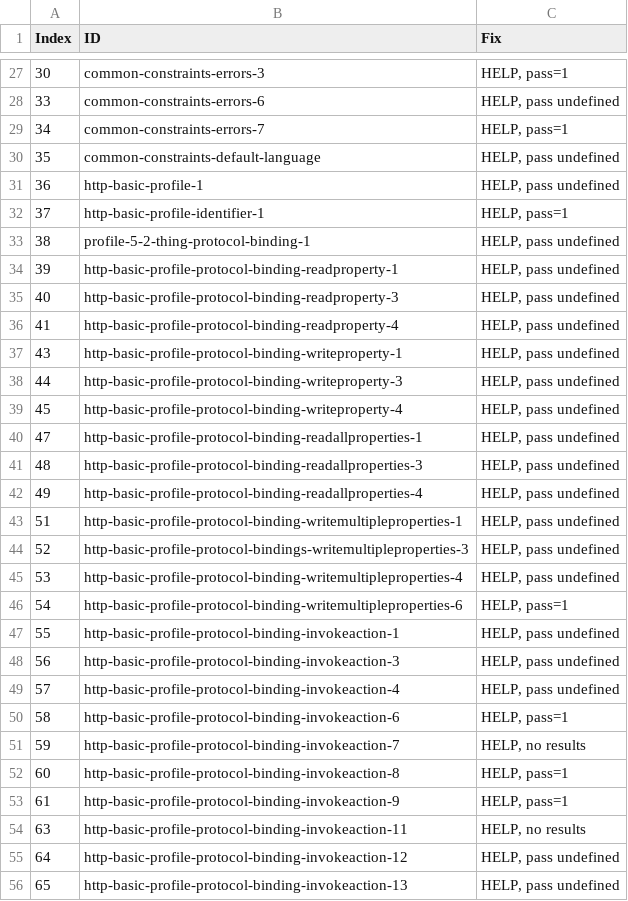
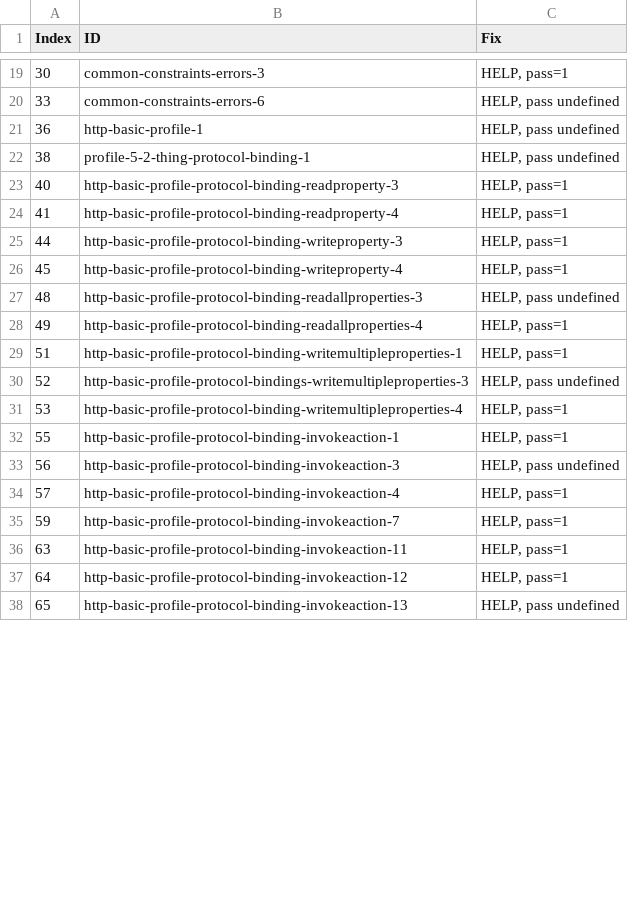
Before and after one commit to w3c/wot-profile, a CSV file: testing/atrisk.csv, drawn as a sheet; only a part is shown, gaps mark what is left out; the diff covers the shown part only.

```diff
--- a/testing/atrisk.csv
+++ b/testing/atrisk.csv
@@ -28,29 +20,19 @@
 33,"common-constraints-errors-6","HELP, pass undefined"
-34,"common-constraints-errors-7","HELP, pass=1"
-35,"common-constraints-default-language","HELP, pass undefined"
 36,"http-basic-profile-1","HELP, pass undefined"
-37,"http-basic-profile-identifier-1","HELP, pass=1"
 38,"profile-5-2-thing-protocol-binding-1","HELP, pass undefined"
-39,"http-basic-profile-protocol-binding-readproperty-1","HELP, pass undefined"
-40,"http-basic-profile-protocol-binding-readproperty-3","HELP, pass undefined"
-41,"http-basic-profile-protocol-binding-readproperty-4","HELP, pass undefined"
-43,"http-basic-profile-protocol-binding-writeproperty-1","HELP, pass undefined"
-44,"http-basic-profile-protocol-binding-writeproperty-3","HELP, pass undefined"
-45,"http-basic-profile-protocol-binding-writeproperty-4","HELP, pass undefined"
-47,"http-basic-profile-protocol-binding-readallproperties-1","HELP, pass undefined"
+40,"http-basic-profile-protocol-binding-readproperty-3","HELP, pass=1"
+41,"http-basic-profile-protocol-binding-readproperty-4","HELP, pass=1"
+44,"http-basic-profile-protocol-binding-writeproperty-3","HELP, pass=1"
+45,"http-basic-profile-protocol-binding-writeproperty-4","HELP, pass=1"
 48,"http-basic-profile-protocol-binding-readallproperties-3","HELP, pass undefined"
-49,"http-basic-profile-protocol-binding-readallproperties-4","HELP, pass undefined"
-51,"http-basic-profile-protocol-binding-writemultipleproperties-1","HELP, pass undefined"
+49,"http-basic-profile-protocol-binding-readallproperties-4","HELP, pass=1"
+51,"http-basic-profile-protocol-binding-writemultipleproperties-1","HELP, pass=1"
 52,"http-basic-profile-protocol-bindings-writemultipleproperties-3","HELP, pass undefined"
-53,"http-basic-profile-protocol-binding-writemultipleproperties-4","HELP, pass undefined"
-54,"http-basic-profile-protocol-binding-writemultipleproperties-6","HELP, pass=1"
-55,"http-basic-profile-protocol-binding-invokeaction-1","HELP, pass undefined"
+53,"http-basic-profile-protocol-binding-writemultipleproperties-4","HELP, pass=1"
+55,"http-basic-profile-protocol-binding-invokeaction-1","HELP, pass=1"
 56,"http-basic-profile-protocol-binding-invokeaction-3","HELP, pass undefined"
-57,"http-basic-profile-protocol-binding-invokeaction-4","HELP, pass undefined"
-58,"http-basic-profile-protocol-binding-invokeaction-6","HELP, pass=1"
-59,"http-basic-profile-protocol-binding-invokeaction-7","HELP, no results"
-60,"http-basic-profile-protocol-binding-invokeaction-8","HELP, pass=1"
-61,"http-basic-profile-protocol-binding-invokeaction-9","HELP, pass=1"
-63,"http-basic-profile-protocol-binding-invokeaction-11","HELP, no results"
-64,"http-basic-profile-protocol-binding-invokeaction-12","HELP, pass undefined"
+57,"http-basic-profile-protocol-binding-invokeaction-4","HELP, pass=1"
+59,"http-basic-profile-protocol-binding-invokeaction-7","HELP, pass=1"
+63,"http-basic-profile-protocol-binding-invokeaction-11","HELP, pass=1"
+64,"http-basic-profile-protocol-binding-invokeaction-12","HELP, pass=1"
 65,"http-basic-profile-protocol-binding-invokeaction-13","HELP, pass undefined"
```
Also changed, not shown: 19 removed rows and 27 edited cells elsewhere in this file, testing/inputs/atrisk.csv, 5 other files.
